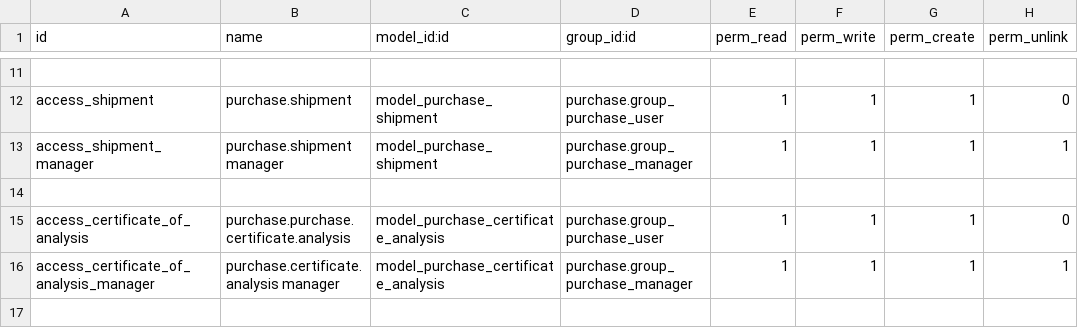
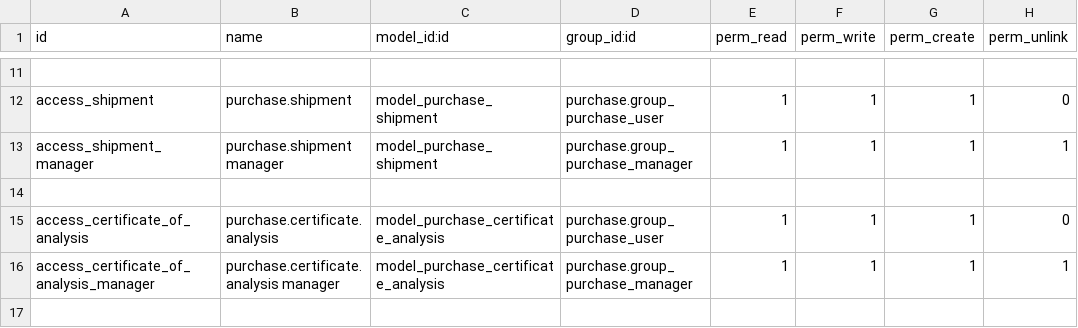
Before and after one commit to calyx-servicios/custom-etilfarma, a CSV file: foreign_purchase_order/security/ir.model.access.csv, drawn as a sheet; only a part is shown, gaps mark what is left out.

Commit message:
[ADD][foreign_purchase_order] adds 2 fields import license COA

```diff
--- a/foreign_purchase_order/security/ir.model.access.csv
+++ b/foreign_purchase_order/security/ir.model.access.csv
@@ -14,3 +14,3 @@ access_shipment_manager,purchase.shipment manager,model_purchase_shipment,purcha
 
-access_certificate_of_analysis,purchase.purchase.certificate.analysis,model_purchase_certificate_analysis,purchase.group_purchase_user,1,1,1,0
+access_certificate_of_analysis,purchase.certificate.analysis,model_purchase_certificate_analysis,purchase.group_purchase_user,1,1,1,0
 access_certificate_of_analysis_manager,purchase.certificate.analysis manager,model_purchase_certificate_analysis,purchase.group_purchase_manager,1,1,1,1
```
